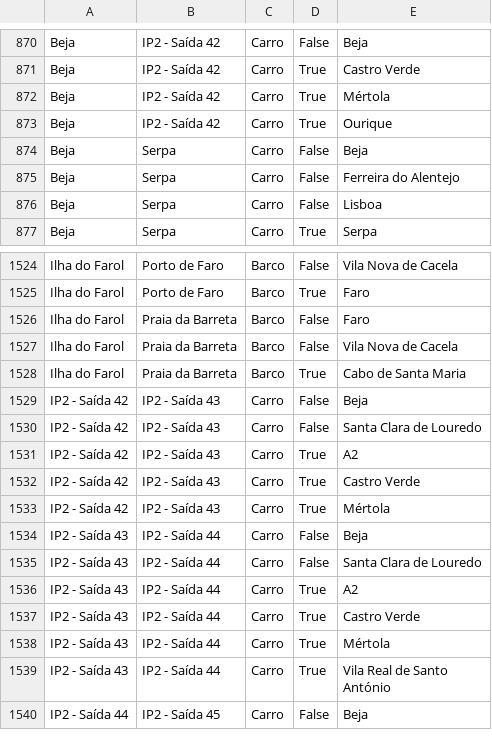
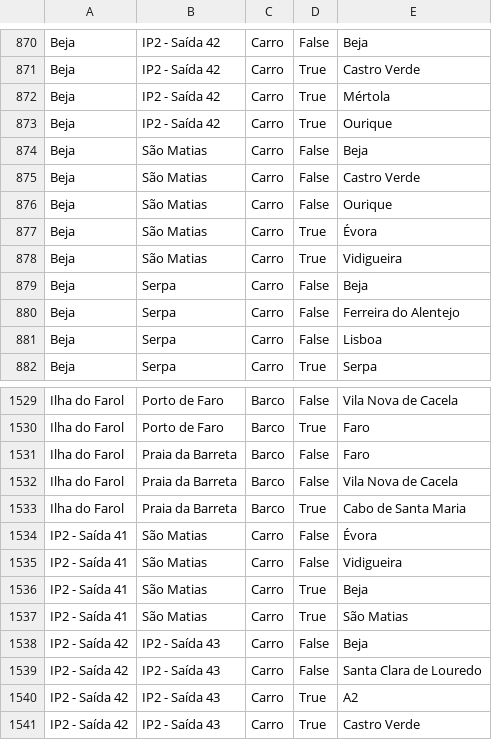
Before and after one commit to migueldgoncalves/Viajar, a CSV file: src/viajar/base_dados/destino.csv, drawn as a sheet; only a part is shown, gaps mark what is left out; the shorter side is filled out with more unchanged rows; the diff names each change by its address in the sheet, - before the commit and + after, or states it on an @@ line.

Commit message:
Novos locais em Serpa e Beja

```diff
--- a/src/viajar/base_dados/destino.csv
+++ b/src/viajar/base_dados/destino.csv
+row 874: Beja | São Matias | Carro | False | Beja
+row 875: Beja | São Matias | Carro | False | Castro Verde
+row 876: Beja | São Matias | Carro | False | Ourique
+row 877: Beja | São Matias | Carro | True | Évora
+row 878: Beja | São Matias | Carro | True | Vidigueira
+row 1534: IP2 - Saída 41 | São Matias | Carro | False | Évora
+row 1535: IP2 - Saída 41 | São Matias | Carro | False | Vidigueira
+row 1536: IP2 - Saída 41 | São Matias | Carro | True | Beja
+row 1537: IP2 - Saída 41 | São Matias | Carro | True | São Matias
```
Also changed, not shown: src/viajar/base_dados/ligacao.csv, src/viajar/base_dados/local.csv, 1 other file.
